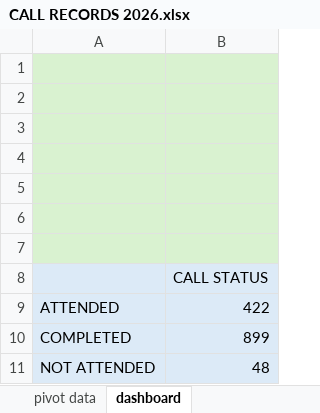
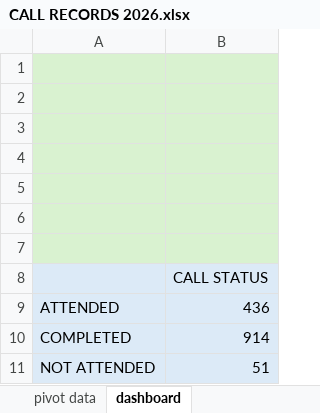
Before and after one commit to thermodynamics-tdot/dashboard, an Excel workbook: CALL RECORDS 2026.xlsx, sheet dashboard, drawn as a sheet; values as stored, in another font and other column widths than the file's, no borders; charts and pictures not drawn; the diff names each change by its address in the sheet, - before the commit and + after, or states it on an @@ line.

```diff
--- a/CALL RECORDS 2026.xlsx (sheet dashboard)
+++ b/CALL RECORDS 2026.xlsx (sheet dashboard)
-B9: 422
+B9: 436
-B10: 899
+B10: 914
-B11: 48
+B11: 51
```
Also changed, not shown: sheet MAIN SHEET, sheet TABLE DATA, sheet ENOC, sheet CALLS PER TECH, sheet pivot data, charts or pictures.
